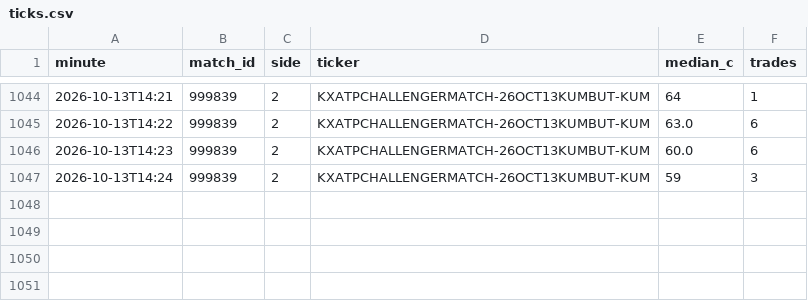
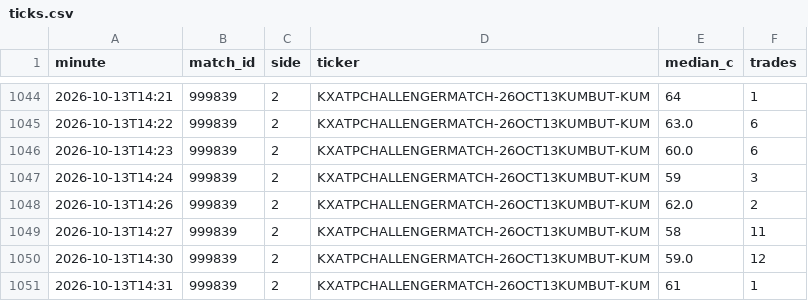
Before and after one commit to Teemotaij/KalshiWatch, a CSV file: ticks.csv, drawn as a sheet; only a part is shown, gaps mark what is left out; the diff names each change by its address in the sheet, - before the commit and + after, or states it on an @@ line.

```diff
--- a/ticks.csv
+++ b/ticks.csv
+row 1048: 2026-10-13T14:26 | 999839 | 2 | KXATPCHALLENGERMATCH-26OCT13KUMBUT-KUM | 62.0 | 2
+row 1049: 2026-10-13T14:27 | 999839 | 2 | KXATPCHALLENGERMATCH-26OCT13KUMBUT-KUM | 58 | 11
+row 1050: 2026-10-13T14:30 | 999839 | 2 | KXATPCHALLENGERMATCH-26OCT13KUMBUT-KUM | 59.0 | 12
+row 1051: 2026-10-13T14:31 | 999839 | 2 | KXATPCHALLENGERMATCH-26OCT13KUMBUT-KUM | 61 | 1
```
Also changed, not shown: 1 other file.
